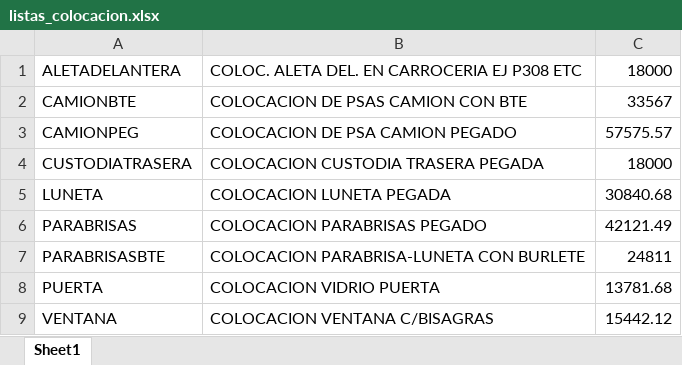
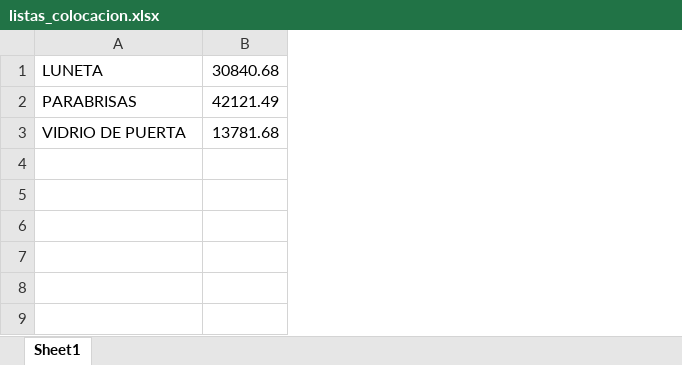
Before and after one commit to autopartescentro/consultas, an Excel workbook: listas_precios/listas_colocacion.xlsx, sheet Sheet1, drawn as a sheet; values as stored, in another font and other column widths than the file's, no borders; removed rows and columns are numbered as before the commit, all else as after; the diff names each change by its address in the sheet, - before the commit and + after, or states it on an @@ line.

Commit message:
Add files via upload

```diff
--- a/listas_precios/listas_colocacion.xlsx (sheet Sheet1)
+++ b/listas_precios/listas_colocacion.xlsx (sheet Sheet1)
-column B, rows 5-6: COLOCACION LUNETA PEGADA | COLOCACION PARABRISAS PEGADO; row 8: COLOCACION VIDRIO PUERTA
-row 1: ALETADELANTERA | COLOC. ALETA DEL. EN CARROCERIA EJ P308 ETC | 18000
-row 2: CAMIONBTE | COLOCACION DE PSAS CAMION CON BTE | 33567
-row 3: CAMIONPEG | COLOCACION DE PSA CAMION PEGADO | 57575.57
-row 4: CUSTODIATRASERA | COLOCACION CUSTODIA TRASERA PEGADA | 18000
-row 7: PARABRISASBTE | COLOCACION PARABRISA-LUNETA CON BURLETE | 24811
-A3: PUERTA
+A3: VIDRIO DE PUERTA
-row 9: VENTANA | COLOCACION VENTANA C/BISAGRAS | 15442.12
```
